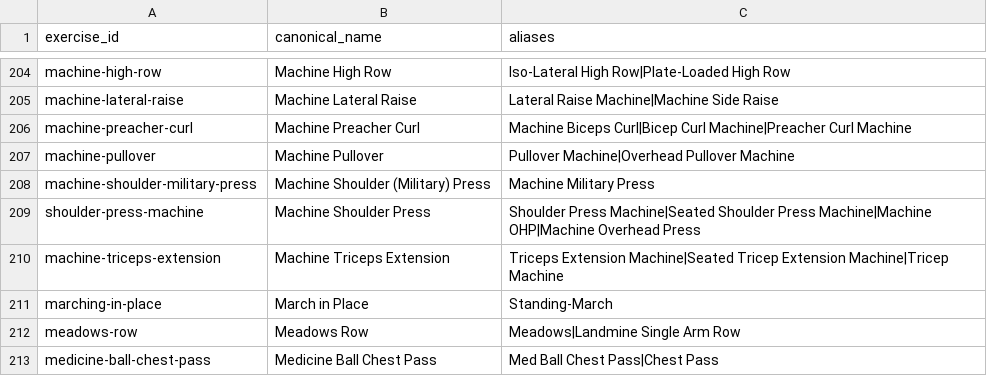
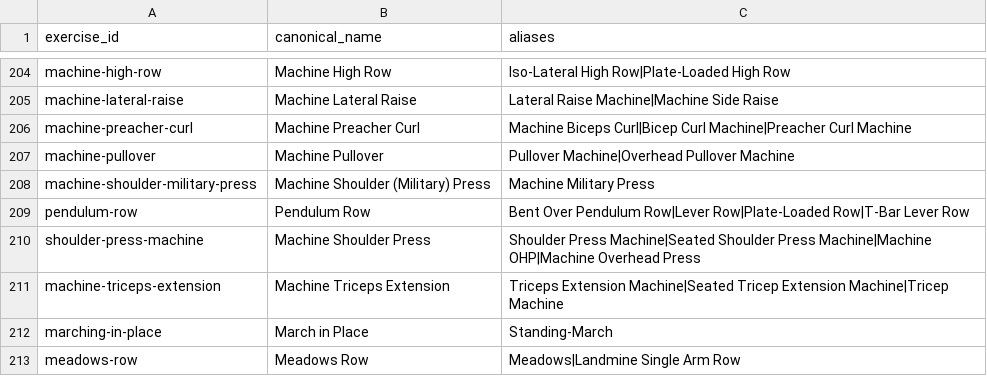
Before and after one commit to remoas/lift, a CSV file: design/search/aliases.csv, drawn as a sheet; only a part is shown, gaps mark what is left out; the shorter side is filled out with more unchanged rows.

Commit message:
Add Pendulum Row (plate-loaded lever row; Ben 5:00pm) with aliases + 5 search test rows (117 total)

```diff
--- a/design/search/aliases.csv
+++ b/design/search/aliases.csv
@@ -208,2 +208,3 @@ machine-pullover,Machine Pullover,Pullover Machine|Overhead Pullover Machine
 machine-shoulder-military-press,Machine Shoulder (Military) Press,Machine Military Press
+pendulum-row,Pendulum Row,Bent Over Pendulum Row|Lever Row|Plate-Loaded Row|T-Bar Lever Row
 shoulder-press-machine,Machine Shoulder Press,Shoulder Press Machine|Seated Shoulder Press Machine|Machine OHP|Machine Overhead Press
```
Also changed, not shown: design/search/popularity.csv, design/search/tests.csv, 3 other files.
